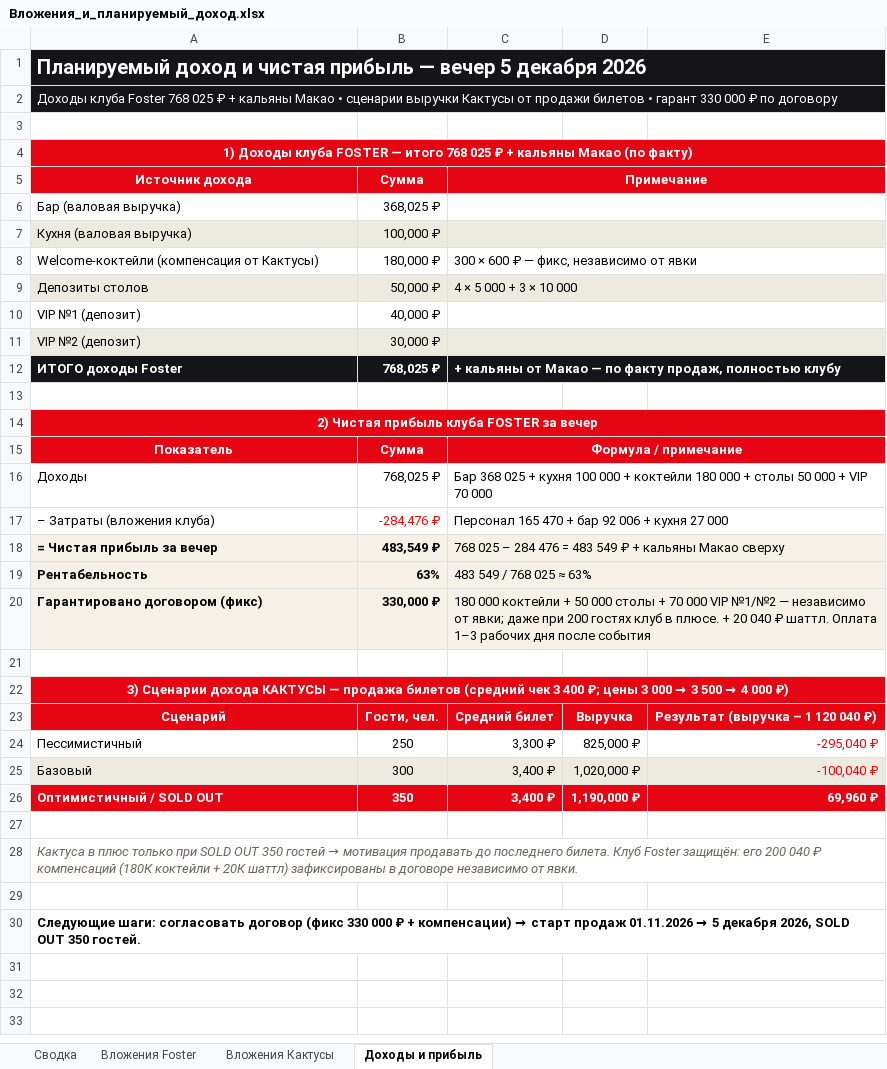
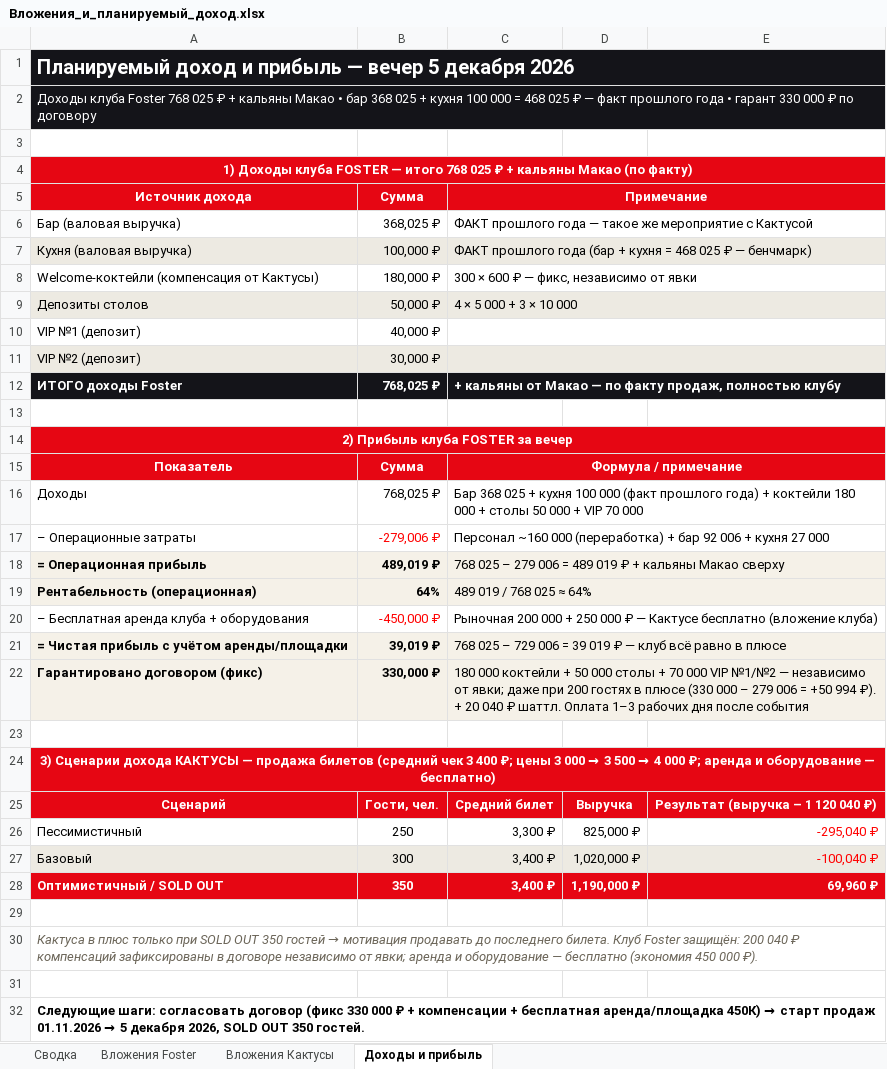
Before and after one commit to navruzhusainov-commits/vecherinka, an Excel workbook: Вложения_и_планируемый_доход.xlsx, sheet Доходы и прибыль, drawn as a sheet; values as stored, in another font and other column widths than the file's, no borders; formulas without a stored value are shown as written; removed rows and columns are numbered as before the commit, all else as after; the diff names each change by its address in the sheet, - before the commit and + after, or states it on an @@ line.

Commit message:
Уточнения модели: аренда клуба 200К + оборудование 250К — Кактусе бесплатно (экономия 450К); персонал ~160К (переработка); бар+кухня 468 025 ₽ — факт прошлого года. Вложения Foster: 279 006 операционка / 729 006 всего; операц. прибыль 489 019 ₽ (~64%), с учётом аренды +39 019 ₽; гарант 330 000 ₽
Co-authored-by: arena-agent <297053741+arena-agent@users.noreply.github.com>

```diff
--- a/Вложения_и_планируемый_доход.xlsx (sheet Доходы и прибыль)
+++ b/Вложения_и_планируемый_доход.xlsx (sheet Доходы и прибыль)
-A1: …доход и чистая прибыль —…
+A1: …доход и прибыль —…
-A2: …Макао • сценарии выручки Кактусы от продажи билетов • гарант…
+A2: …Макао • бар 368 025 + кухня 100 000 = 468 025 ₽ — факт прошлого года • гарант…
-C6: (empty)
+C6: ФАКТ прошлого года — такое же мероприятие с Кактусой
-C7: (empty)
+C7: ФАКТ прошлого года (бар + кухня = 468 025 ₽ — бенчмарк)
-A14: 2) Чистая прибыль клуба FOSTER за вечер
+A14: 2) Прибыль клуба FOSTER за вечер
-C16: …100 000 + коктейли…
+C16: …100 000 (факт прошлого года) + коктейли…
-row 17: – Затраты (вложения клуба) | -284,476 ₽ | Персонал 165 470 + бар 92 006 + кухня 27 000
-row 18: = Чистая прибыль за вечер | 483,549 ₽ | 768 025 – 284 476 = 483 549 ₽ + кальяны Макао сверху
-row 19: Рентабельность | 63% | 483 549 / 768 025 ≈ 63%
+row 17: – Операционные затраты | -279,006 ₽ | Персонал ~160 000 (переработка) + бар 92 006 + кухня 27 000
+row 18: = Операционная прибыль | 489,019 ₽ | 768 025 – 279 006 = 489 019 ₽ + кальяны Макао сверху
+row 19: Рентабельность (операционная) | 64% | 489 019 / 768 025 ≈ 64%
+row 20: – Бесплатная аренда клуба + оборудования | -450,000 ₽ | Рыночная 200 000 + 250 000 ₽ — Кактусе бесплатно (вложение клуба)
+row 21: = Чистая прибыль с учётом аренды/площадки | 39,019 ₽ | 768 025 – 729 006 = 39 019 ₽ — клуб всё равно в плюсе
-C22: …200 гостях клуб в плюсе. + 20…
+C22: …200 гостях в плюсе (330 000 – 279 006 = +50 994 ₽). + 20…
-A24: …4 000 ₽)
+A24: …4 000 ₽; аренда и оборудование — бесплатно)
-A30: …Foster защищён: его 200 040 ₽ компенсаций (180К коктейли + 20К шаттл) зафиксированы в договоре независимо от явки.
+A30: …Foster защищён: 200 040 ₽ компенсаций зафиксированы в договоре независимо от явки; аренда и оборудование — бесплатно (экономия 450 000 ₽).
@@ A32: …₽ + компенсации) → старт… → …₽ + компенсации + бесплатная аренда/площадка 450К) → старт… @@
```
Also changed, not shown: sheet Вложения Foster, sheet Сводка, sheet Вложения Кактусы, 4 other files.
